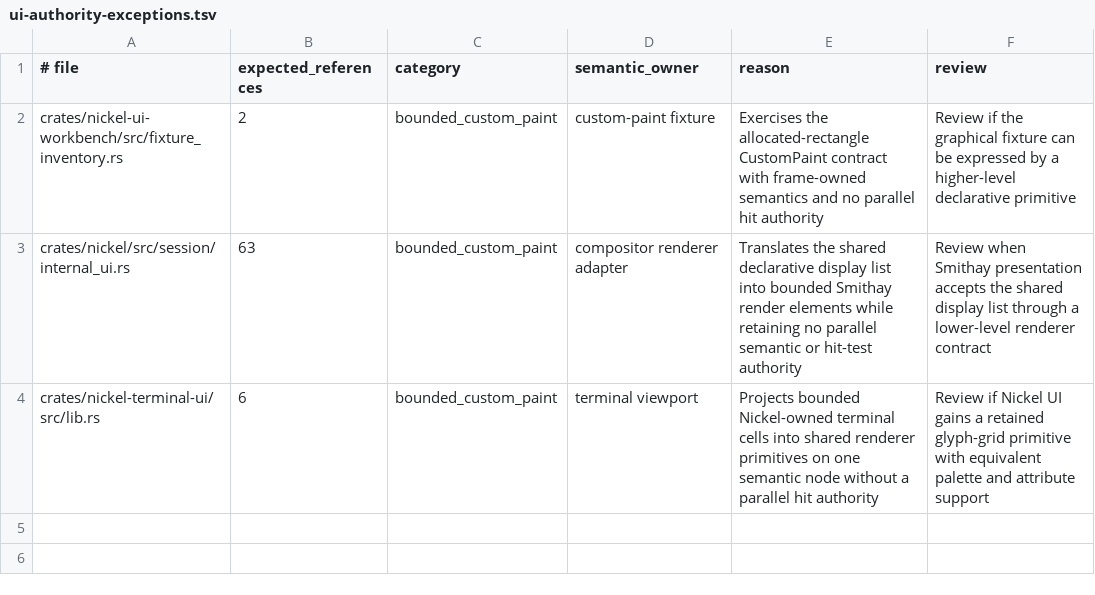
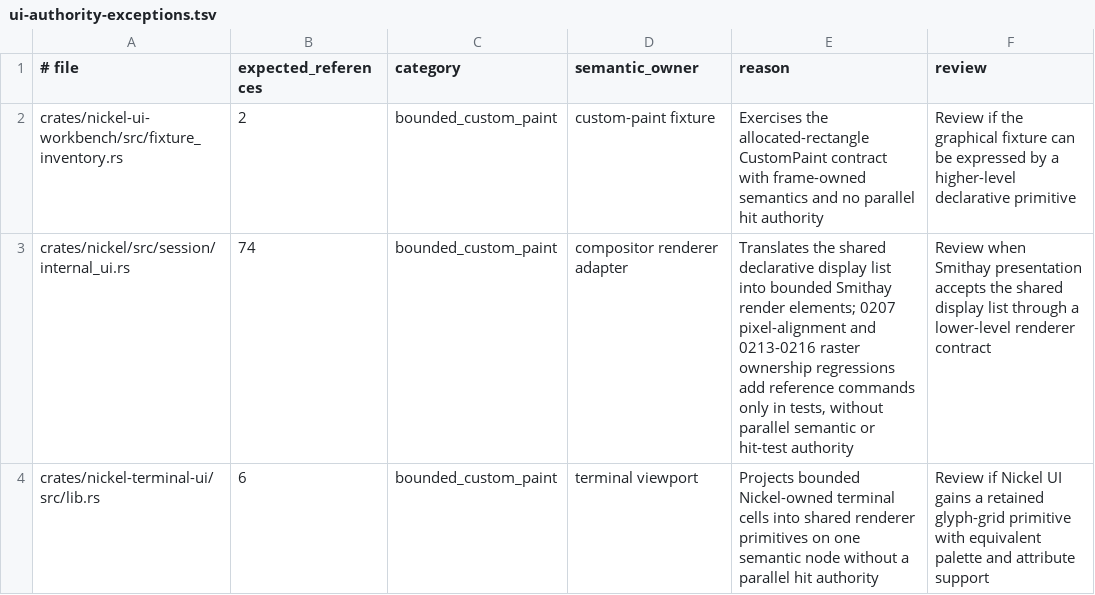
Before and after one commit to shortontech/nickel, a TSV file: assets/ui-authority-exceptions.tsv, drawn as a sheet.

```diff
--- a/assets/ui-authority-exceptions.tsv
+++ b/assets/ui-authority-exceptions.tsv
@@ -2,3 +2,3 @@
 crates/nickel-ui-workbench/src/fixture_inventory.rs	2	bounded_custom_paint	custom-paint fixture	Exercises the allocated-rectangle CustomPaint contract with frame-owned semantics and no parallel hit authority	Review if the graphical fixture can be expressed by a higher-level declarative primitive
-crates/nickel/src/session/internal_ui.rs	63	bounded_custom_paint	compositor renderer adapter	Translates the shared declarative display list into bounded Smithay render elements while retaining no parallel semantic or hit-test authority	Review when Smithay presentation accepts the shared display list through a lower-level renderer contract
+crates/nickel/src/session/internal_ui.rs	74	bounded_custom_paint	compositor renderer adapter	Translates the shared declarative display list into bounded Smithay render elements; 0207 pixel-alignment and 0213-0216 raster ownership regressions add reference commands only in tests, without parallel semantic or hit-test authority	Review when Smithay presentation accepts the shared display list through a lower-level renderer contract
 crates/nickel-terminal-ui/src/lib.rs	6	bounded_custom_paint	terminal viewport	Projects bounded Nickel-owned terminal cells into shared renderer primitives on one semantic node without a parallel hit authority	Review if Nickel UI gains a retained glyph-grid primitive with equivalent palette and attribute support
```
Also changed, not shown: assets/code-reuse-source-inventory.tsv, assets/ui-cache-lifecycle.tsv, 6 other files.
